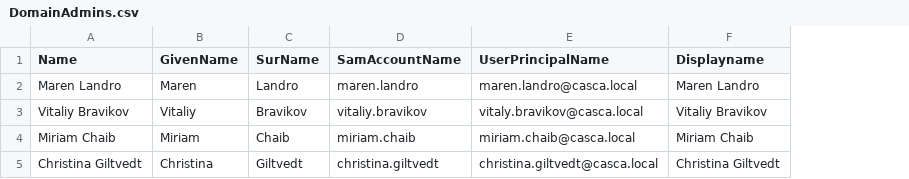
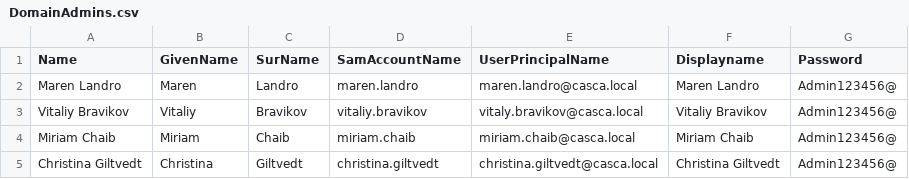
Before and after one commit to miriamchaib/DCST1007-AD, a CSV file: DomainAdmins.csv, drawn as a sheet; the diff names each change by its address in the sheet, - before the commit and + after, or states it on an @@ line.

```diff
--- a/DomainAdmins.csv
+++ b/DomainAdmins.csv
+column G (Password), rows 2-5: all Admin123456@
```
Also changed, not shown: 1 other file.
